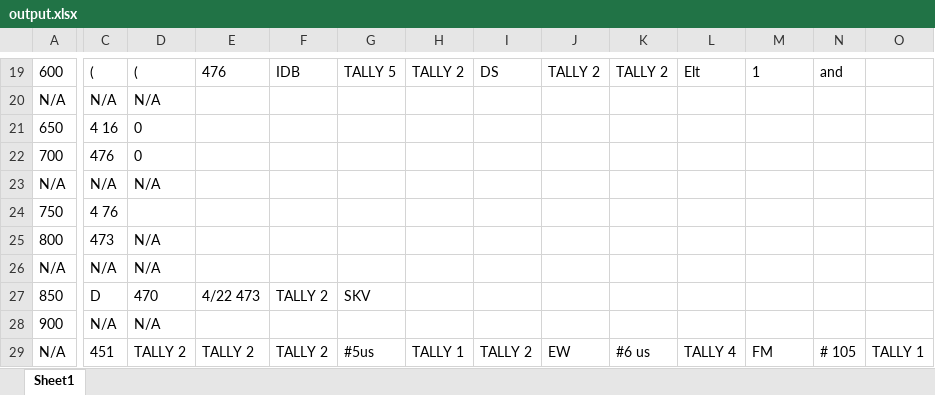
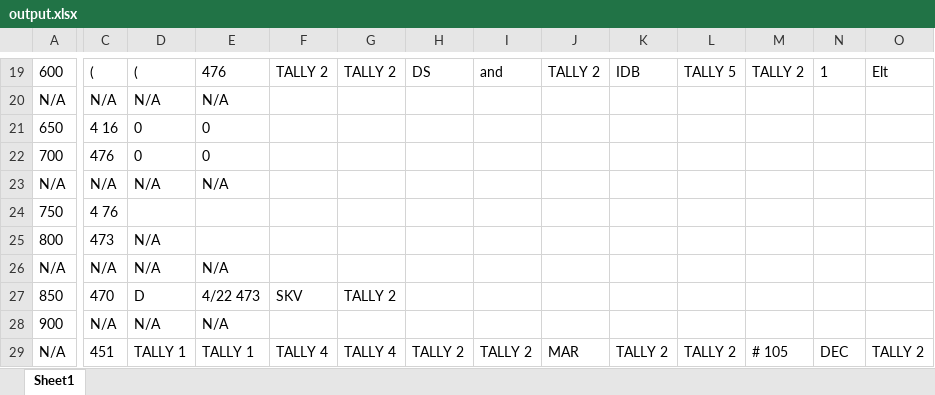
Before and after one commit to yiyaozzz/TE-AI-Cup, an Excel workbook: output.xlsx, sheet Sheet1, drawn as a sheet; only a part is shown, gaps mark what is left out; values as stored, in another font and other column widths than the file's, no borders; the diff covers the shown part only; the diff names each change by its address in the sheet, - before the commit and + after, or states it on an @@ line.

```diff
--- a/output.xlsx (sheet Sheet1)
+++ b/output.xlsx (sheet Sheet1)
-F19: IDB
+F19: TALLY 2
-G19: TALLY 5
+G19: TALLY 2
-H19: TALLY 2
+H19: DS
-I19: DS
+I19: and
-K19: TALLY 2
+K19: IDB
-L19: Elt
+L19: TALLY 5
-M19: 1
+M19: TALLY 2
-N19: and
+N19: 1
-O19: (empty)
+O19: Elt
-E20: (empty)
+E20: N/A
-E21:E22: (empty)
+E21:E22: 0
-E23: (empty)
+E23: N/A
-E26: (empty)
+E26: N/A
-C27: D
+C27: 470
-D27: 470
+D27: D
-F27: TALLY 2
+F27: SKV
-G27: SKV
+G27: TALLY 2
-E28: (empty)
+E28: N/A
-D29: TALLY 2
+D29: TALLY 1
-E29: TALLY 2
+E29: TALLY 1
-F29: TALLY 2
+F29: TALLY 4
-G29: #5us
+G29: TALLY 4
-H29: TALLY 1
+H29: TALLY 2
-J29: EW
+J29: MAR
-K29: #6 us
+K29: TALLY 2
-L29: TALLY 4
+L29: TALLY 2
-M29: FM
+M29: # 105
-N29: # 105
+N29: DEC
-O29: TALLY 1
+O29: TALLY 2
```
Also changed, not shown: 14 added rows, 14 removed rows and 69 edited cells elsewhere in this sheet, 7 other files.
